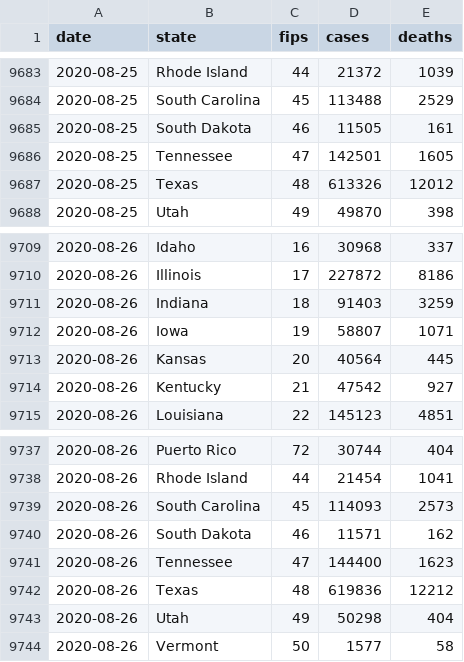
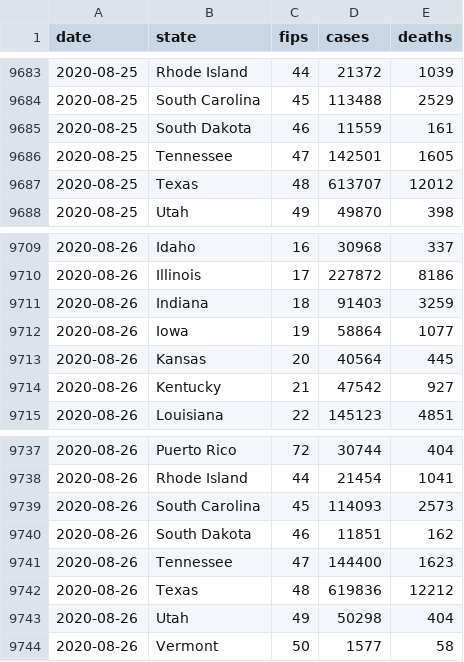
Before and after one commit to bschram/covid-data-public, a CSV file: data/cases-nytimes/us-states.csv, drawn as a sheet; only a part is shown, gaps mark what is left out.

```diff
--- a/data/cases-nytimes/us-states.csv
+++ b/data/cases-nytimes/us-states.csv
@@ -9684,5 +9684,5 @@ date,state,fips,cases,deaths
 2020-08-25,South Carolina,45,113488,2529
-2020-08-25,South Dakota,46,11505,161
+2020-08-25,South Dakota,46,11559,161
 2020-08-25,Tennessee,47,142501,1605
-2020-08-25,Texas,48,613326,12012
+2020-08-25,Texas,48,613707,12012
 2020-08-25,Utah,49,49870,398
@@ -9711,3 +9711,3 @@ date,state,fips,cases,deaths
 2020-08-26,Indiana,18,91403,3259
-2020-08-26,Iowa,19,58807,1071
+2020-08-26,Iowa,19,58864,1077
 2020-08-26,Kansas,20,40564,445
@@ -9739,3 +9739,3 @@ date,state,fips,cases,deaths
 2020-08-26,South Carolina,45,114093,2573
-2020-08-26,South Dakota,46,11571,162
+2020-08-26,South Dakota,46,11851,162
 2020-08-26,Tennessee,47,144400,1623
```
Also changed, not shown: data/states/tx/tx_tsa_hospitalizations.csv, data/test-and-trace/state_data.csv, 10 other files.
